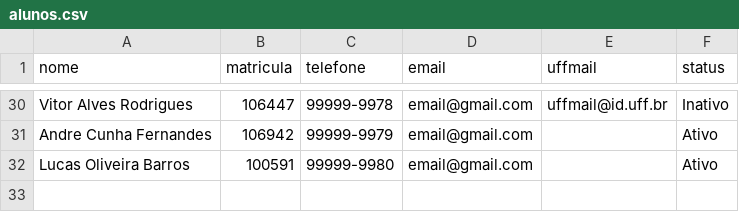
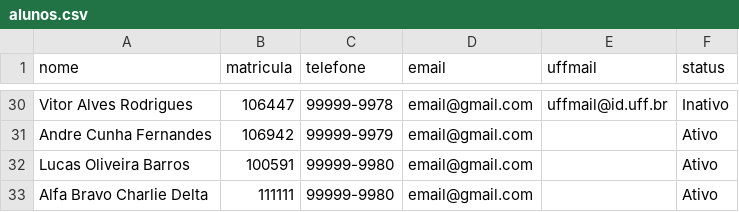
Before and after one commit to marcosestudo/desafio1_uffmail_generator, a CSV file: alunos.csv, drawn as a sheet; only a part is shown, gaps mark what is left out; the diff names each change by its address in the sheet, - before the commit and + after, or states it on an @@ line.

```diff
--- a/alunos.csv
+++ b/alunos.csv
+row 33: Alfa Bravo Charlie Delta | 111111 | 99999-9980 | email@gmail.com |  | Ativo
```
Also changed, not shown: 1 other file.
